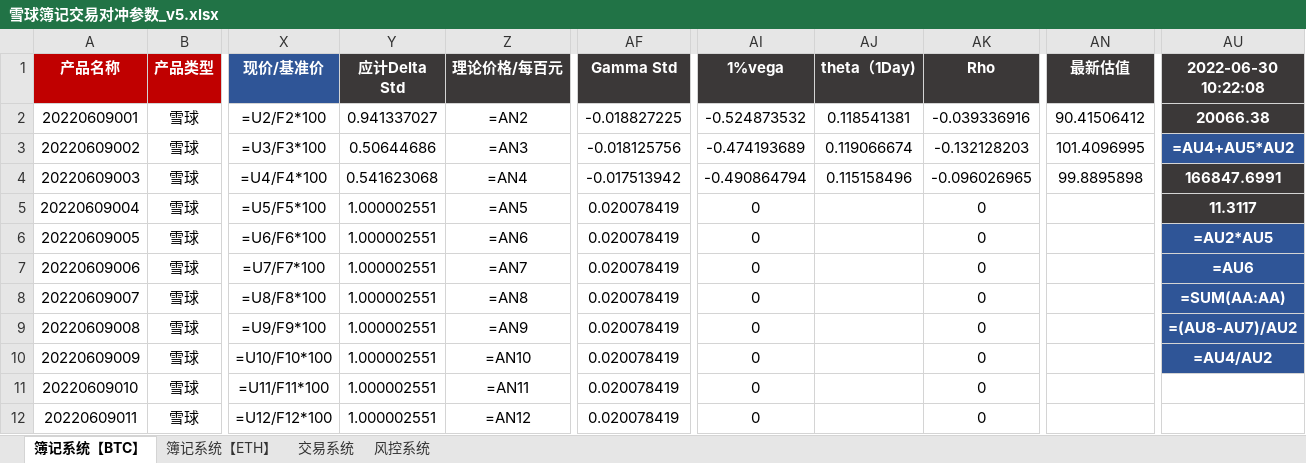
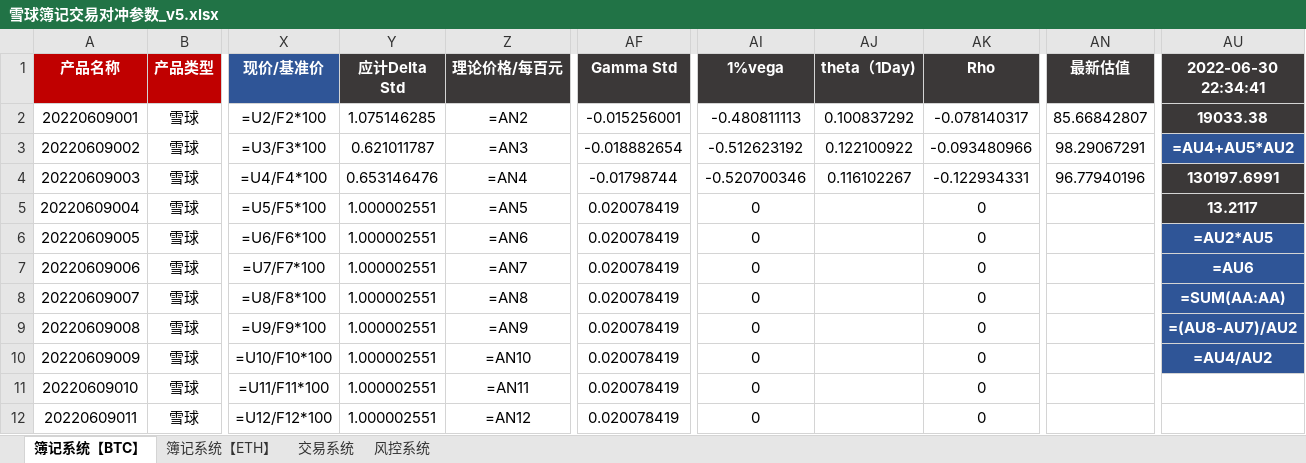
Before and after one commit to EC-TradingDesk/EC_SnowBall, an Excel workbook: 雪球簿记交易对冲参数_v5.xlsx, sheet 簿记系统【BTC】, drawn as a sheet; only a part is shown, gaps mark what is left out; values as stored, in another font and other column widths than the file's, no borders; formulas without a stored value are shown as written; the diff names each change by its address in the sheet, - before the commit and + after, or states it on an @@ line.

```diff
--- a/雪球簿记交易对冲参数_v5.xlsx (sheet 簿记系统【BTC】)
+++ b/雪球簿记交易对冲参数_v5.xlsx (sheet 簿记系统【BTC】)
-AU1: 2022-06-30 10:22:08
+AU1: 2022-06-30 22:34:41
-Y2 (应计Delta Std): 0.941337027
+Y2 (应计Delta Std): 1.075146285
-AF2 (Gamma Std): -0.018827225
+AF2 (Gamma Std): -0.015256001
-AI2 (1%vega): -0.524873532
+AI2 (1%vega): -0.480811113
-AJ2 (theta（1Day)): 0.118541381
+AJ2 (theta（1Day)): 0.100837292
-AK2 (Rho): -0.039336916
+AK2 (Rho): -0.078140317
-AN2 (最新估值): 90.41506412
+AN2 (最新估值): 85.66842807
-AU2 (2022-06-30 22:34:41): 20066.38
+AU2 (2022-06-30 22:34:41): 19033.38
-Y3 (应计Delta Std): 0.50644686
+Y3 (应计Delta Std): 0.621011787
-AF3 (Gamma Std): -0.018125756
+AF3 (Gamma Std): -0.018882654
-AI3 (1%vega): -0.474193689
+AI3 (1%vega): -0.512623192
-AJ3 (theta（1Day)): 0.119066674
+AJ3 (theta（1Day)): 0.122100922
-AK3 (Rho): -0.132128203
+AK3 (Rho): -0.093480966
-AN3 (最新估值): 101.4096995
+AN3 (最新估值): 98.29067291
-Y4 (应计Delta Std): 0.541623068
+Y4 (应计Delta Std): 0.653146476
-AF4 (Gamma Std): -0.017513942
+AF4 (Gamma Std): -0.01798744
-AI4 (1%vega): -0.490864794
+AI4 (1%vega): -0.520700346
-AJ4 (theta（1Day)): 0.115158496
+AJ4 (theta（1Day)): 0.116102267
-AK4 (Rho): -0.096026965
+AK4 (Rho): -0.122934331
-AN4 (最新估值): 99.8895898
+AN4 (最新估值): 96.77940196
-AU4 (2022-06-30 22:34:41): 166847.6991
+AU4 (2022-06-30 22:34:41): 130197.6991
-AU5 (2022-06-30 22:34:41): 11.3117
+AU5 (2022-06-30 22:34:41): 13.2117
```
Also changed, not shown: 历史成交记录.xlsx, 3 other files.
